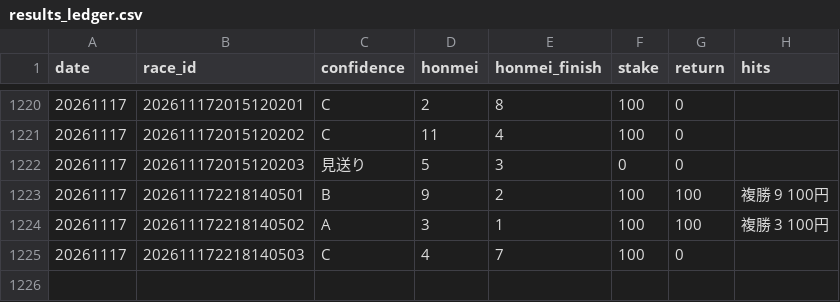
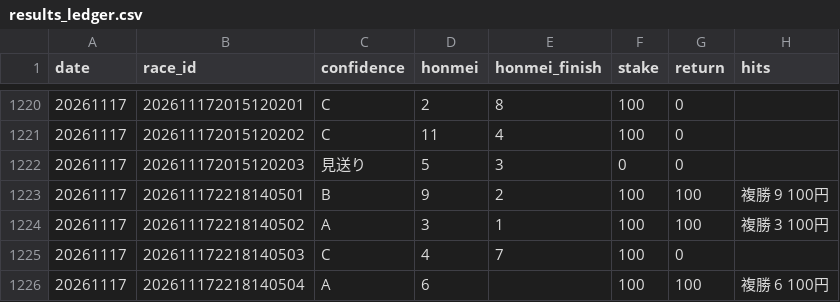
Before and after one commit to bunbunbunzai/keiba-ai, a CSV file: results_ledger.csv, drawn as a sheet; only a part is shown, gaps mark what is left out; the diff names each change by its address in the sheet, - before the commit and + after, or states it on an @@ line.

```diff
--- a/results_ledger.csv
+++ b/results_ledger.csv
+row 1226: 20261117 | 202611172218140504 | A | 6 |  | 100 | 100 | 複勝 6 100円
```
Also changed, not shown: 15 other files.
